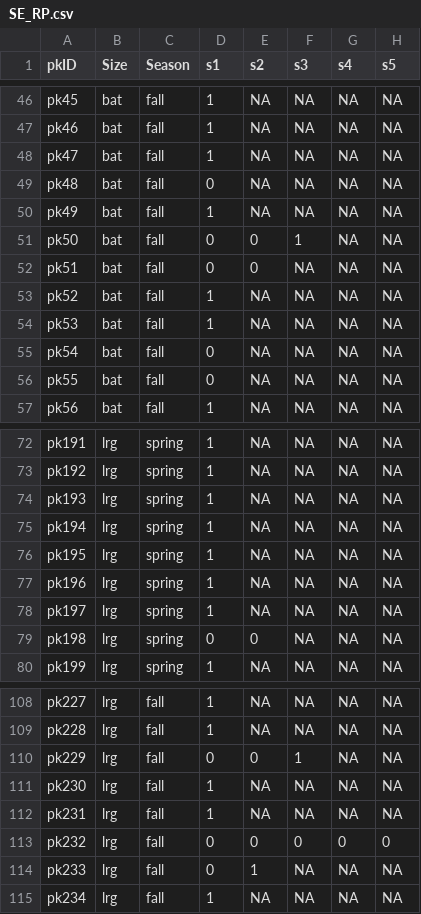
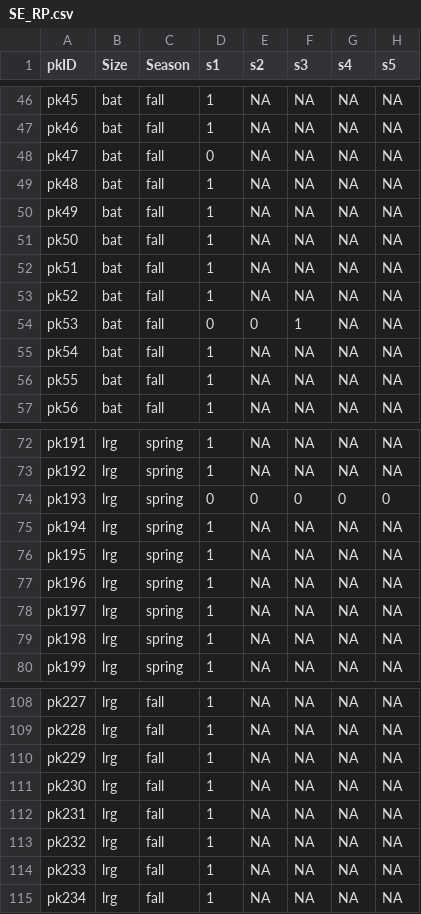
Before and after one commit to ddalthorp/GenEst, a CSV file: inst/extdata/wind_RP/SE_RP.csv, drawn as a sheet; only a part is shown, gaps mark what is left out; the diff covers the shown part only.

```diff
--- a/inst/extdata/wind_RP/SE_RP.csv
+++ b/inst/extdata/wind_RP/SE_RP.csv
@@ -47,11 +47,11 @@
 "pk46","bat","fall",1,NA,NA,NA,NA
-"pk47","bat","fall",1,NA,NA,NA,NA
-"pk48","bat","fall",0,NA,NA,NA,NA
+"pk47","bat","fall",0,NA,NA,NA,NA
+"pk48","bat","fall",1,NA,NA,NA,NA
 "pk49","bat","fall",1,NA,NA,NA,NA
-"pk50","bat","fall",0,0,1,NA,NA
-"pk51","bat","fall",0,0,NA,NA,NA
+"pk50","bat","fall",1,NA,NA,NA,NA
+"pk51","bat","fall",1,NA,NA,NA,NA
 "pk52","bat","fall",1,NA,NA,NA,NA
-"pk53","bat","fall",1,NA,NA,NA,NA
-"pk54","bat","fall",0,NA,NA,NA,NA
-"pk55","bat","fall",0,NA,NA,NA,NA
+"pk53","bat","fall",0,0,1,NA,NA
+"pk54","bat","fall",1,NA,NA,NA,NA
+"pk55","bat","fall",1,NA,NA,NA,NA
 "pk56","bat","fall",1,NA,NA,NA,NA
@@ -73,3 +73,3 @@
 "pk192","lrg","spring",1,NA,NA,NA,NA
-"pk193","lrg","spring",1,NA,NA,NA,NA
+"pk193","lrg","spring",0,0,0,0,0
 "pk194","lrg","spring",1,NA,NA,NA,NA
@@ -78,3 +78,3 @@
 "pk197","lrg","spring",1,NA,NA,NA,NA
-"pk198","lrg","spring",0,0,NA,NA,NA
+"pk198","lrg","spring",1,NA,NA,NA,NA
 "pk199","lrg","spring",1,NA,NA,NA,NA
@@ -109,7 +109,7 @@
 "pk228","lrg","fall",1,NA,NA,NA,NA
-"pk229","lrg","fall",0,0,1,NA,NA
+"pk229","lrg","fall",1,NA,NA,NA,NA
 "pk230","lrg","fall",1,NA,NA,NA,NA
 "pk231","lrg","fall",1,NA,NA,NA,NA
-"pk232","lrg","fall",0,0,0,0,0
-"pk233","lrg","fall",0,1,NA,NA,NA
+"pk232","lrg","fall",1,NA,NA,NA,NA
+"pk233","lrg","fall",1,NA,NA,NA,NA
 "pk234","lrg","fall",1,NA,NA,NA,NA
```
Also changed, not shown: 84 edited cells elsewhere in this file, inst/extdata/wind_RP/CO_RP.csv, inst/extdata/wind_RP/CP_RP.csv.
